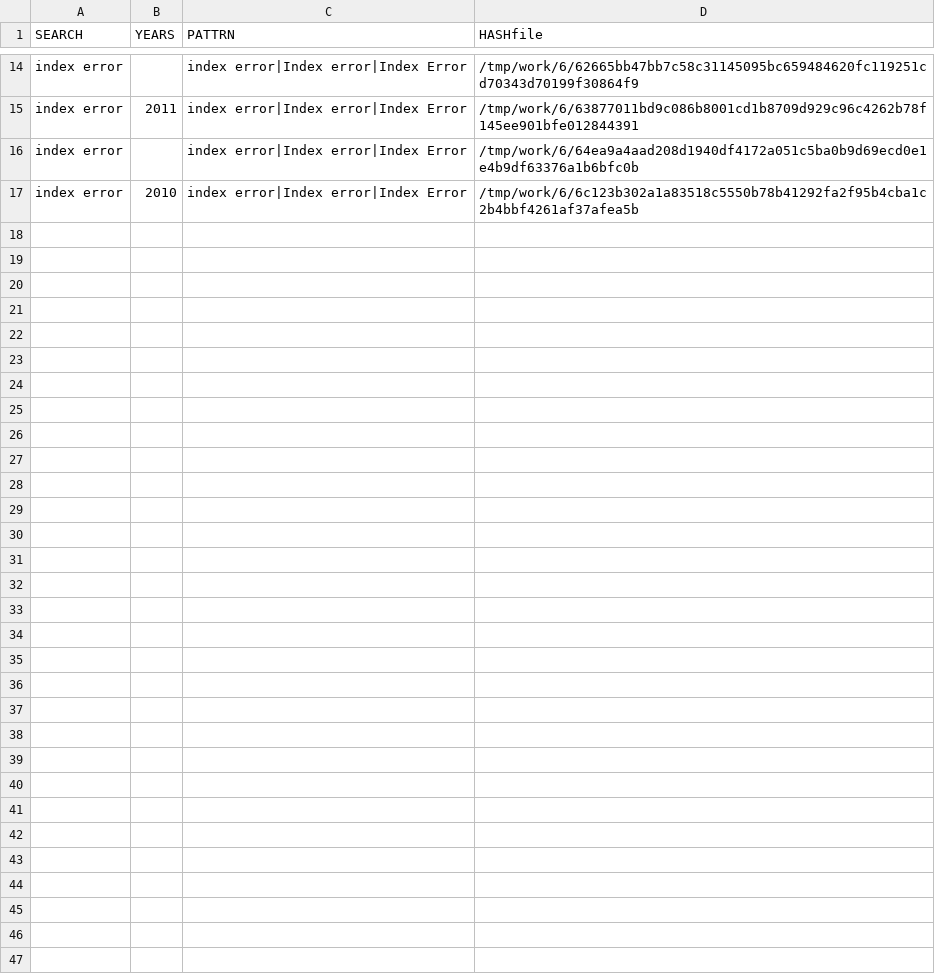
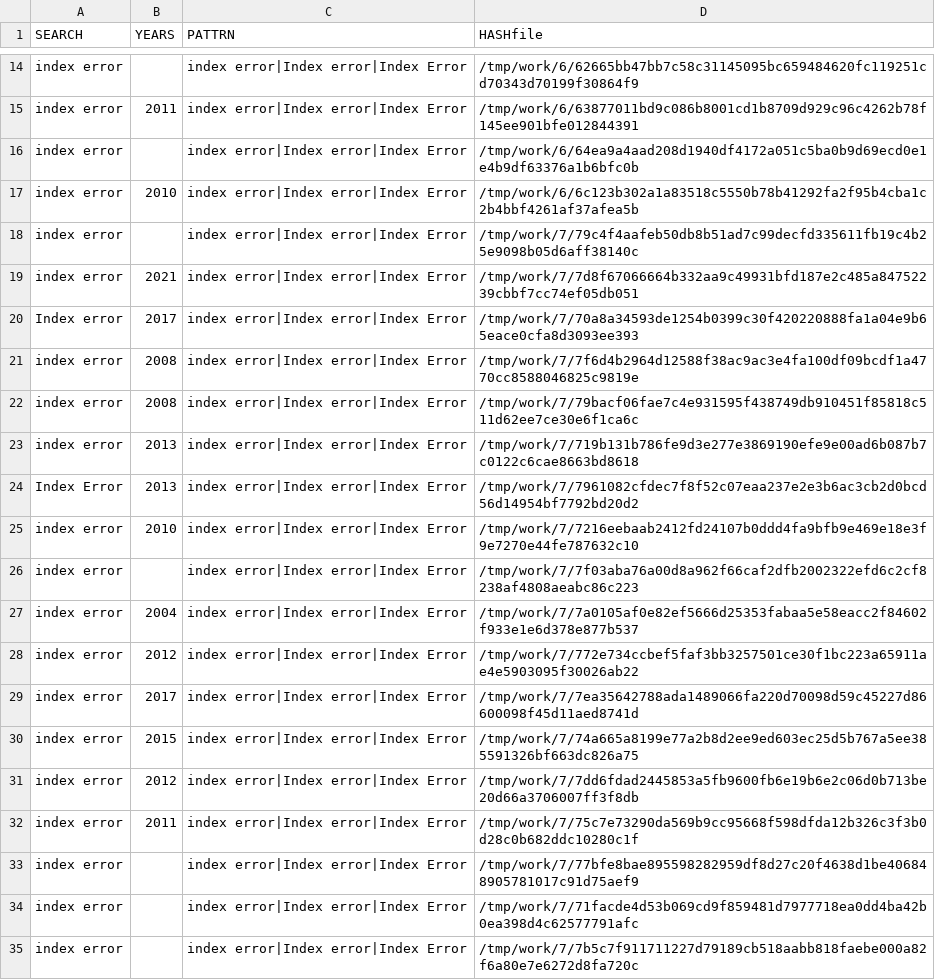
Before and after one commit to gergimentr/finder, a CSV file: results/findCVE6.csv, drawn as a sheet; only a part is shown, gaps mark what is left out.

Commit message:
result works

```diff
--- a/results/findCVE6.csv
+++ b/results/findCVE6.csv
@@ -17 +17,19 @@ index error, ,index error|Index error|Index Error,/tmp/work/6/64ea9a4aad208d1940
 index error, 2010 ,index error|Index error|Index Error,/tmp/work/6/6c123b302a1a83518c5550b78b41292fa2f95b4cba1c2b4bbf4261af37afea5b
+index error, ,index error|Index error|Index Error,/tmp/work/7/79c4f4aafeb50db8b51ad7c99decfd335611fb19c4b25e9098b05d6aff38140c
+index error, 2021 ,index error|Index error|Index Error,/tmp/work/7/7d8f67066664b332aa9c49931bfd187e2c485a84752239cbbf7cc74ef05db051
+Index error, 2017 ,index error|Index error|Index Error,/tmp/work/7/70a8a34593de1254b0399c30f420220888fa1a04e9b65eace0cfa8d3093ee393
+index error, 2008 ,index error|Index error|Index Error,/tmp/work/7/7f6d4b2964d12588f38ac9ac3e4fa100df09bcdf1a4770cc8588046825c9819e
+index error, 2008 ,index error|Index error|Index Error,/tmp/work/7/79bacf06fae7c4e931595f438749db910451f85818c511d62ee7ce30e6f1ca6c
+index error, 2013 ,index error|Index error|Index Error,/tmp/work/7/719b131b786fe9d3e277e3869190efe9e00ad6b087b7c0122c6cae8663bd8618
+Index Error, 2013 ,index error|Index error|Index Error,/tmp/work/7/7961082cfdec7f8f52c07eaa237e2e3b6ac3cb2d0bcd56d14954bf7792bd20d2
+index error, 2010 ,index error|Index error|Index Error,/tmp/work/7/7216eebaab2412fd24107b0ddd4fa9bfb9e469e18e3f9e7270e44fe787632c10
+index error, ,index error|Index error|Index Error,/tmp/work/7/7f03aba76a00d8a962f66caf2dfb2002322efd6c2cf8238af4808aeabc86c223
+index error, 2004 ,index error|Index error|Index Error,/tmp/work/7/7a0105af0e82ef5666d25353fabaa5e58eacc2f84602f933e1e6d378e877b537
+index error, 2012 ,index error|Index error|Index Error,/tmp/work/7/772e734ccbef5faf3bb3257501ce30f1bc223a65911ae4e5903095f30026ab22
+index error, 2017 ,index error|Index error|Index Error,/tmp/work/7/7ea35642788ada1489066fa220d70098d59c45227d86600098f45d11aed8741d
+index error, 2015 ,index error|Index error|Index Error,/tmp/work/7/74a665a8199e77a2b8d2ee9ed603ec25d5b767a5ee385591326bf663dc826a75
+index error, 2012 ,index error|Index error|Index Error,/tmp/work/7/7dd6fdad2445853a5fb9600fb6e19b6e2c06d0b713be20d66a3706007ff3f8db
+index error, 2011 ,index error|Index error|Index Error,/tmp/work/7/75c7e73290da569b9cc95668f598dfda12b326c3f3b0d28c0b682ddc10280c1f
+index error, ,index error|Index error|Index Error,/tmp/work/7/77bfe8bae895598282959df8d27c20f4638d1be406848905781017c91d75aef9
+index error, ,index error|Index error|Index Error,/tmp/work/7/71facde4d53b069cd9f859481d7977718ea0dd4ba42b0ea398d4c62577791afc
+index error, ,index error|Index error|Index Error,/tmp/work/7/7b5c7f911711227d79189cb518aabb818faebe000a82f6a80e7e6272d8fa720c
```
Also changed, not shown: results/findCVE1v2.csv, results/findCVE1v3.csv, 21 other files.
